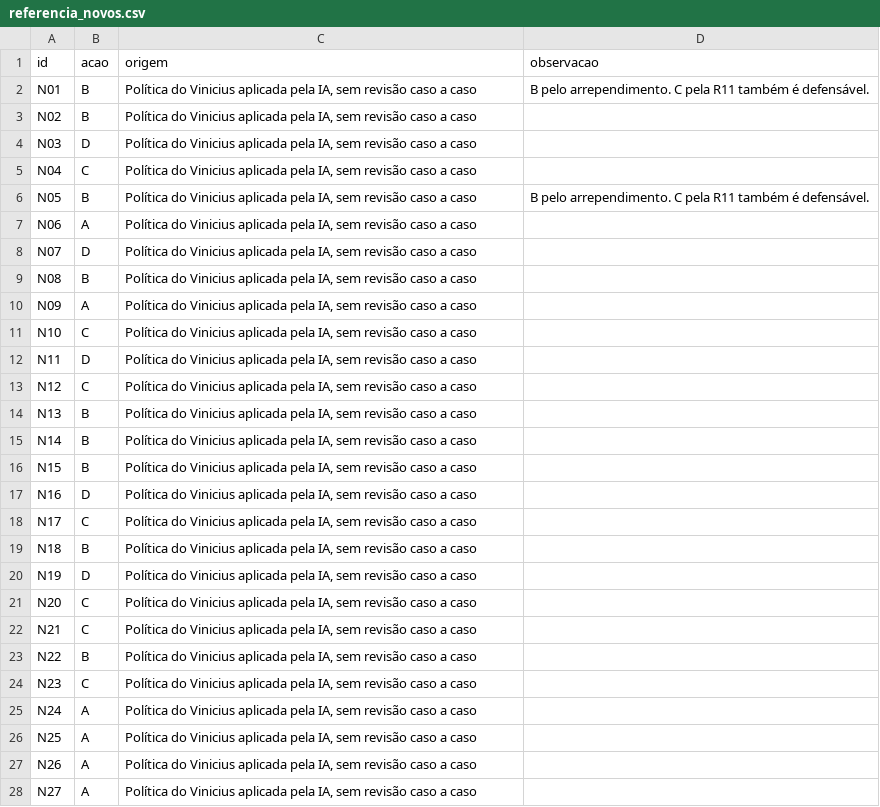
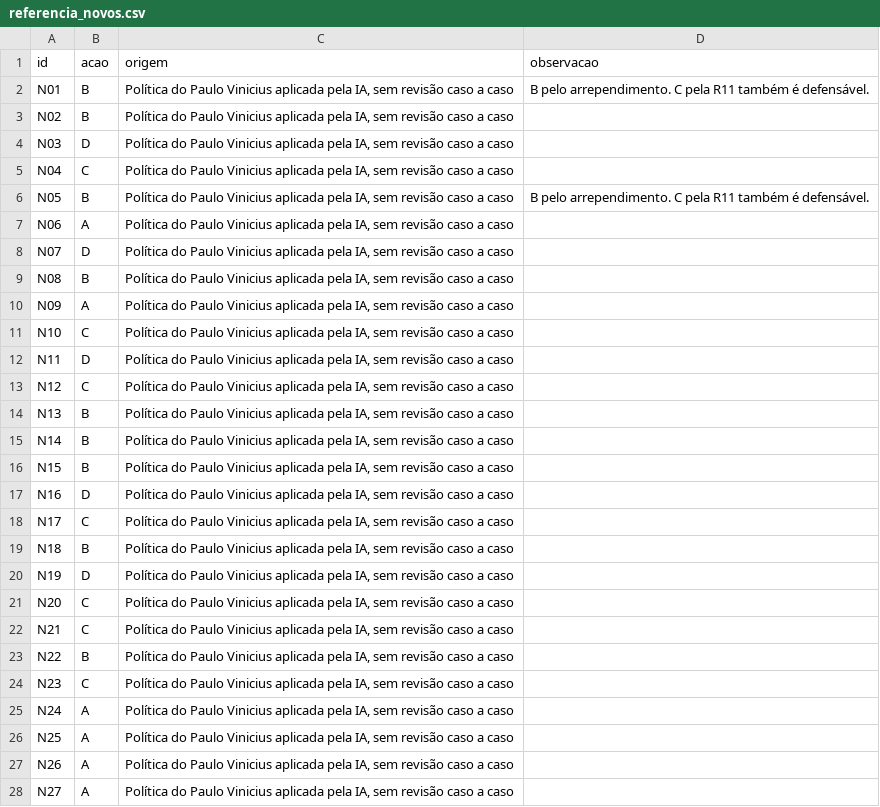
Before and after one commit to Pauloviniciusd/ai-master-challenge, a CSV file: submissions/vinicius-alves/solution/teste/referencia_novos.csv, drawn as a sheet; only a part is shown; the diff covers the shown part only.

```diff
--- a/submissions/vinicius-alves/solution/teste/referencia_novos.csv
+++ b/submissions/vinicius-alves/solution/teste/referencia_novos.csv
@@ -1,28 +1,28 @@
 id,acao,origem,observacao
-N01,B,"Política do Vinicius aplicada pela IA, sem revisão caso a caso",B pelo arrependimento. C pela R11 também é defensável.
-N02,B,"Política do Vinicius aplicada pela IA, sem revisão caso a caso",
-N03,D,"Política do Vinicius aplicada pela IA, sem revisão caso a caso",
-N04,C,"Política do Vinicius aplicada pela IA, sem revisão caso a caso",
-N05,B,"Política do Vinicius aplicada pela IA, sem revisão caso a caso",B pelo arrependimento. C pela R11 também é defensável.
-N06,A,"Política do Vinicius aplicada pela IA, sem revisão caso a caso",
-N07,D,"Política do Vinicius aplicada pela IA, sem revisão caso a caso",
-N08,B,"Política do Vinicius aplicada pela IA, sem revisão caso a caso",
-N09,A,"Política do Vinicius aplicada pela IA, sem revisão caso a caso",
-N10,C,"Política do Vinicius aplicada pela IA, sem revisão caso a caso",
-N11,D,"Política do Vinicius aplicada pela IA, sem revisão caso a caso",
-N12,C,"Política do Vinicius aplicada pela IA, sem revisão caso a caso",
-N13,B,"Política do Vinicius aplicada pela IA, sem revisão caso a caso",
-N14,B,"Política do Vinicius aplicada pela IA, sem revisão caso a caso",
-N15,B,"Política do Vinicius aplicada pela IA, sem revisão caso a caso",
-N16,D,"Política do Vinicius aplicada pela IA, sem revisão caso a caso",
-N17,C,"Política do Vinicius aplicada pela IA, sem revisão caso a caso",
-N18,B,"Política do Vinicius aplicada pela IA, sem revisão caso a caso",
-N19,D,"Política do Vinicius aplicada pela IA, sem revisão caso a caso",
-N20,C,"Política do Vinicius aplicada pela IA, sem revisão caso a caso",
-N21,C,"Política do Vinicius aplicada pela IA, sem revisão caso a caso",
-N22,B,"Política do Vinicius aplicada pela IA, sem revisão caso a caso",
-N23,C,"Política do Vinicius aplicada pela IA, sem revisão caso a caso",
-N24,A,"Política do Vinicius aplicada pela IA, sem revisão caso a caso",
-N25,A,"Política do Vinicius aplicada pela IA, sem revisão caso a caso",
-N26,A,"Política do Vinicius aplicada pela IA, sem revisão caso a caso",
-N27,A,"Política do Vinicius aplicada pela IA, sem revisão caso a caso",
+N01,B,"Política do Paulo Vinicius aplicada pela IA, sem revisão caso a caso",B pelo arrependimento. C pela R11 também é defensável.
+N02,B,"Política do Paulo Vinicius aplicada pela IA, sem revisão caso a caso",
+N03,D,"Política do Paulo Vinicius aplicada pela IA, sem revisão caso a caso",
+N04,C,"Política do Paulo Vinicius aplicada pela IA, sem revisão caso a caso",
+N05,B,"Política do Paulo Vinicius aplicada pela IA, sem revisão caso a caso",B pelo arrependimento. C pela R11 também é defensável.
+N06,A,"Política do Paulo Vinicius aplicada pela IA, sem revisão caso a caso",
+N07,D,"Política do Paulo Vinicius aplicada pela IA, sem revisão caso a caso",
+N08,B,"Política do Paulo Vinicius aplicada pela IA, sem revisão caso a caso",
+N09,A,"Política do Paulo Vinicius aplicada pela IA, sem revisão caso a caso",
+N10,C,"Política do Paulo Vinicius aplicada pela IA, sem revisão caso a caso",
+N11,D,"Política do Paulo Vinicius aplicada pela IA, sem revisão caso a caso",
+N12,C,"Política do Paulo Vinicius aplicada pela IA, sem revisão caso a caso",
+N13,B,"Política do Paulo Vinicius aplicada pela IA, sem revisão caso a caso",
+N14,B,"Política do Paulo Vinicius aplicada pela IA, sem revisão caso a caso",
+N15,B,"Política do Paulo Vinicius aplicada pela IA, sem revisão caso a caso",
+N16,D,"Política do Paulo Vinicius aplicada pela IA, sem revisão caso a caso",
+N17,C,"Política do Paulo Vinicius aplicada pela IA, sem revisão caso a caso",
+N18,B,"Política do Paulo Vinicius aplicada pela IA, sem revisão caso a caso",
+N19,D,"Política do Paulo Vinicius aplicada pela IA, sem revisão caso a caso",
+N20,C,"Política do Paulo Vinicius aplicada pela IA, sem revisão caso a caso",
+N21,C,"Política do Paulo Vinicius aplicada pela IA, sem revisão caso a caso",
+N22,B,"Política do Paulo Vinicius aplicada pela IA, sem revisão caso a caso",
+N23,C,"Política do Paulo Vinicius aplicada pela IA, sem revisão caso a caso",
+N24,A,"Política do Paulo Vinicius aplicada pela IA, sem revisão caso a caso",
+N25,A,"Política do Paulo Vinicius aplicada pela IA, sem revisão caso a caso",
+N26,A,"Política do Paulo Vinicius aplicada pela IA, sem revisão caso a caso",
+N27,A,"Política do Paulo Vinicius aplicada pela IA, sem revisão caso a caso",
```
Also changed, not shown: 3 edited cells elsewhere in this file, submissions/vinicius-alves/solution/teste/comparacao.csv, submissions/vinicius-alves/solution/teste/gabarito_preenchido.csv, 11 other files.
